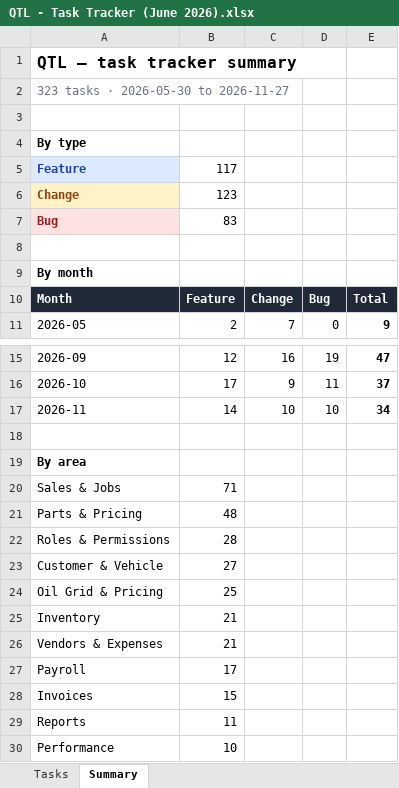
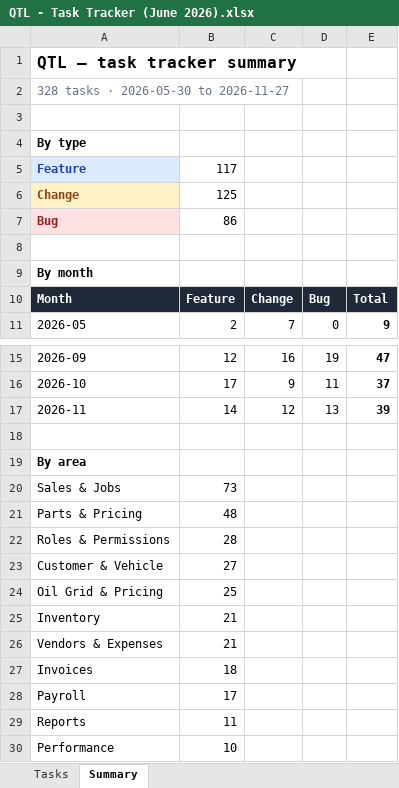
Before and after one commit to NEER4J/qtl, an Excel workbook: doc/QTL - Task Tracker (June 2026).xlsx, sheet Summary, drawn as a sheet; only a part is shown, gaps mark what is left out; values as stored, in another font and other column widths than the file's, no borders; removed rows and columns are numbered as before the commit, all else as after; the diff names each change by its address in the sheet, - before the commit and + after, or states it on an @@ line.

```diff
--- a/doc/QTL - Task Tracker (June 2026).xlsx (sheet Summary)
+++ b/doc/QTL - Task Tracker (June 2026).xlsx (sheet Summary)
-A2: 323 tasks · 2026-05-30 to 2026-11-27
+A2: 328 tasks · 2026-05-30 to 2026-11-27
-B6: 123
+B6: 125
-B7: 83
+B7: 86
-C17: 10
+C17: 12
-D17: 10
+D17: 13
-E17: 34
+E17: 39
-B20: 71
+B20: 73
+row 27: Invoices | 18
-row 28: Invoices | 15
```
Also changed, not shown: sheet Tasks, 10 other files.
